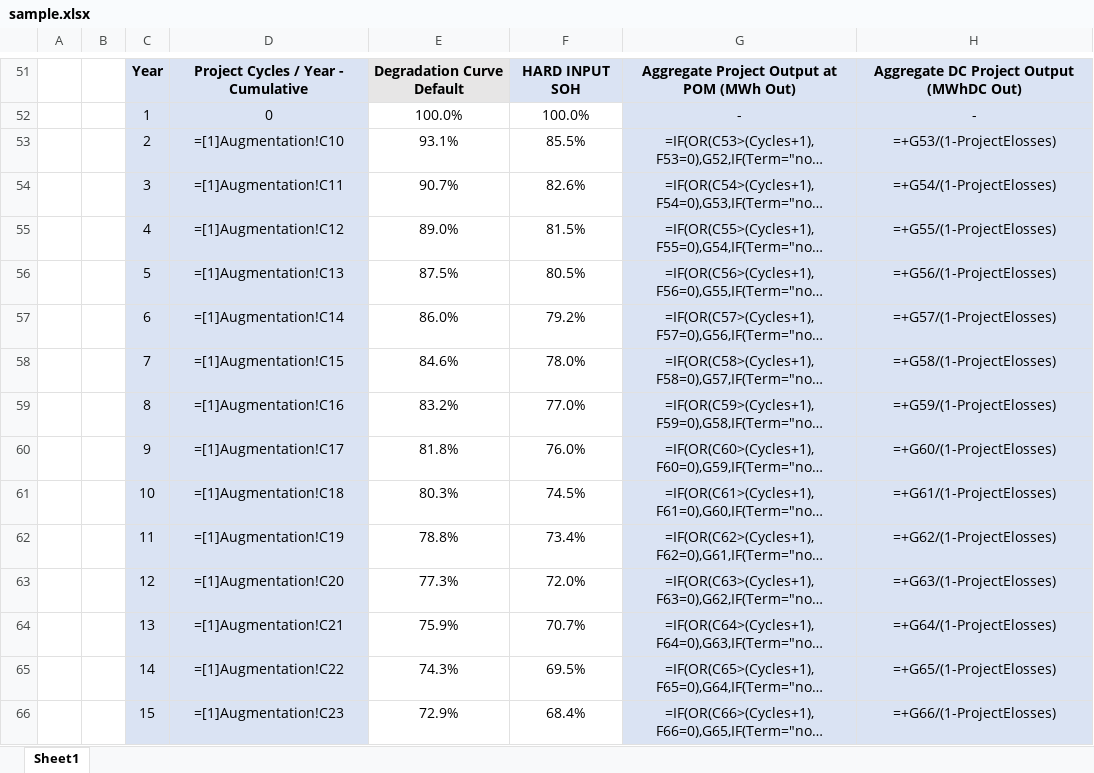
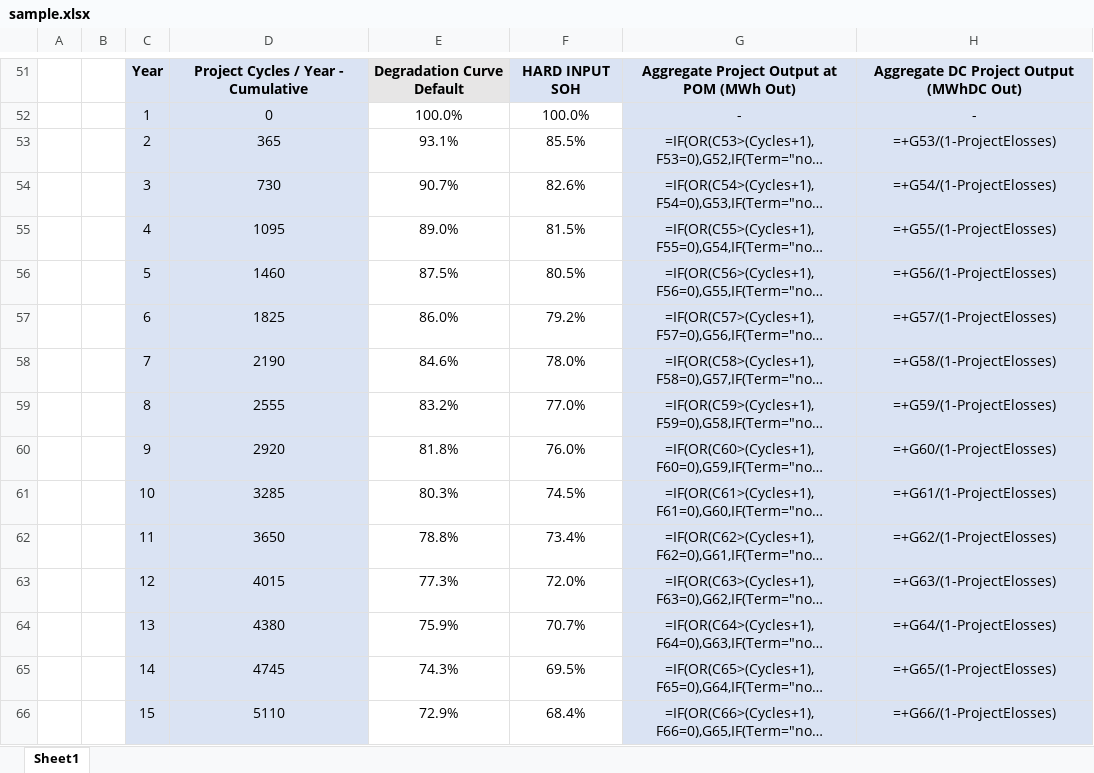
Before and after one commit to sixfeetup/2023_DjangoConUS_PoweringEnergyStorage, an Excel workbook: data/sample.xlsx, sheet Sheet1, drawn as a sheet; only a part is shown, gaps mark what is left out; long unchanged cells end in …; values as stored, in another font and other column widths than the file's, no borders; formulas are shown in place of their values; conditional formats not drawn; the diff covers the shown part only; the diff names each change by its address in the sheet, - before the commit and + after, or states it on an @@ line.

Commit message:
feat: updated excel file

```diff
--- a/data/sample.xlsx (sheet Sheet1)
+++ b/data/sample.xlsx (sheet Sheet1)
-D53: =[1]Augmentation!C10
+D53: 365
-D54: =[1]Augmentation!C11
+D54: 730
-D55: =[1]Augmentation!C12
+D55: 1095
-D56: =[1]Augmentation!C13
+D56: 1460
-D57: =[1]Augmentation!C14
+D57: 1825
-D58: =[1]Augmentation!C15
+D58: 2190
-D59: =[1]Augmentation!C16
+D59: 2555
-D60: =[1]Augmentation!C17
+D60: 2920
-D61: =[1]Augmentation!C18
+D61: 3285
-D62: =[1]Augmentation!C19
+D62: 3650
-D63: =[1]Augmentation!C20
+D63: 4015
-D64: =[1]Augmentation!C21
+D64: 4380
-D65: =[1]Augmentation!C22
+D65: 4745
-D66: =[1]Augmentation!C23
+D66: 5110
```
Also changed, not shown: 25 edited cells elsewhere in this sheet.
